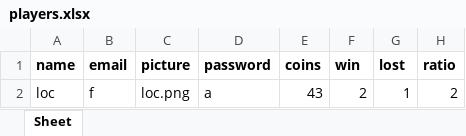
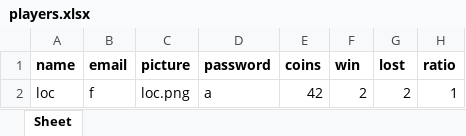
Before and after one commit to TanLocLouis/HCMUS-K23-G9-GAME, an Excel workbook: players.xlsx, sheet Sheet, drawn as a sheet; values as stored, in another font and other column widths than the file's, no borders; the diff names each change by its address in the sheet, - before the commit and + after, or states it on an @@ line.

```diff
--- a/players.xlsx (sheet Sheet)
+++ b/players.xlsx (sheet Sheet)
-E2 (coins): 43
+E2 (coins): 42
-G2 (lost): 1
+G2 (lost): 2
-H2 (ratio): 2
+H2 (ratio): 1
```
Also changed, not shown: result/results.xlsx, 1 other file.
